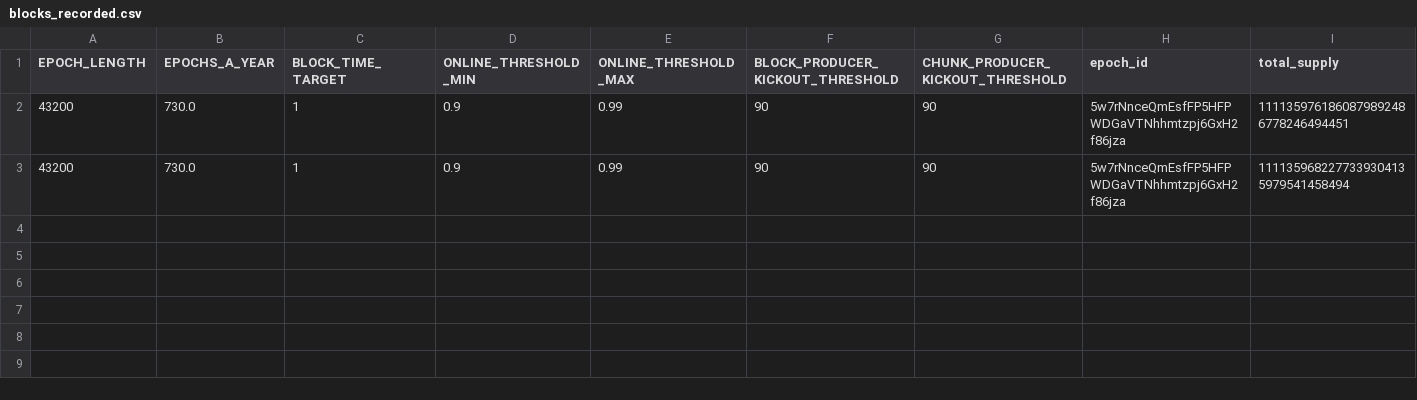
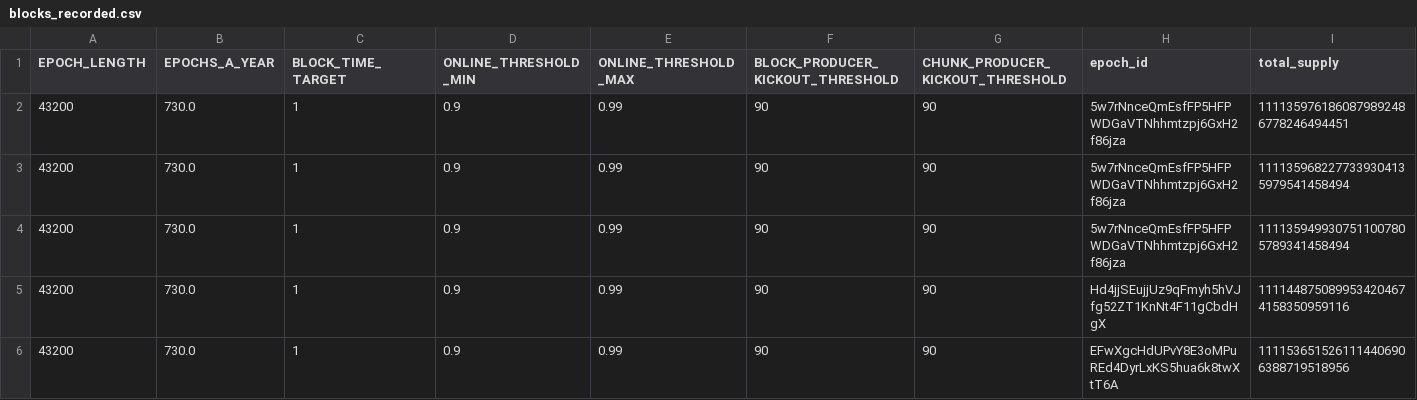
Before and after one commit to MakC-Ukr/near-staking-data-extraction, a CSV file: data/blocks_recorded.csv, drawn as a sheet; only a part is shown; rows hold the shown columns only; the diff names each change by its address in the sheet, - before the commit and + after, or states it on an @@ line.

Commit message:
chore:data

```diff
--- a/data/blocks_recorded.csv
+++ b/data/blocks_recorded.csv
+row 4: 43200 | 730.0 | 1 | 0.9 | 0.99 | 90 | 90 | 5w7rNnceQmEsfFP5HFPWDGaVTNhhmtzpj6GxH2f86jza | 1111359499307511007805789341458494
+row 5: 43200 | 730.0 | 1 | 0.9 | 0.99 | 90 | 90 | Hd4jjSEujjUz9qFmyh5hVJfg52ZT1KnNt4F11gCbdHgX | 1111448750899534204674158350959116
+row 6: 43200 | 730.0 | 1 | 0.9 | 0.99 | 90 | 90 | EFwXgcHdUPvY8E3oMPuREd4DyrLxKS5hua6k8twXtT6A | 1111536515261114406906388719518956
```
Also changed, not shown: 3 other files.
